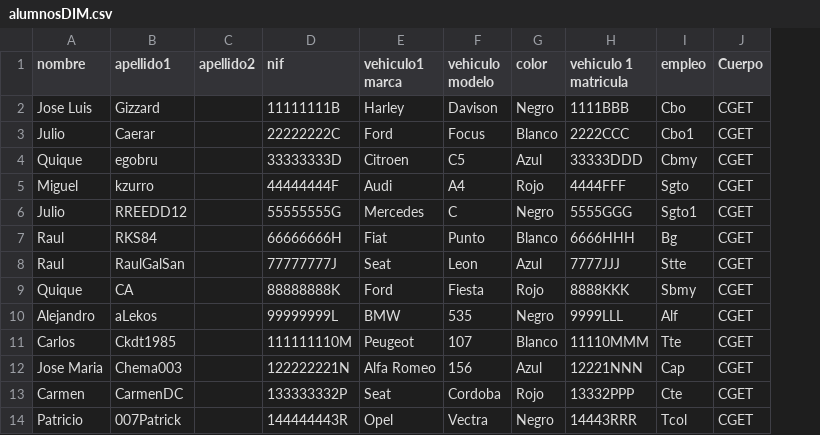
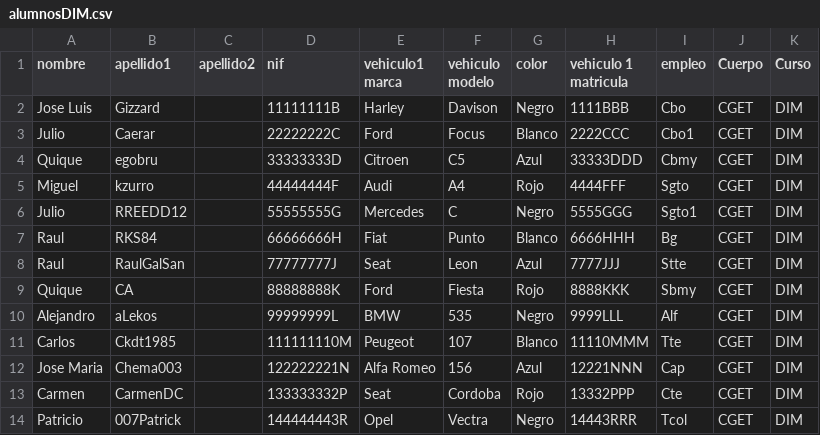
Before and after one commit to egobru/Gestion_Alumnos, a CSV file: datos/alumnosDIM.csv, drawn as a sheet; the diff names each change by its address in the sheet, - before the commit and + after, or states it on an @@ line.

Commit message:
update code add curso

```diff
--- a/datos/alumnosDIM.csv
+++ b/datos/alumnosDIM.csv
+column K (Curso), rows 2-14: all DIM
```
Also changed, not shown: 13 other files.
